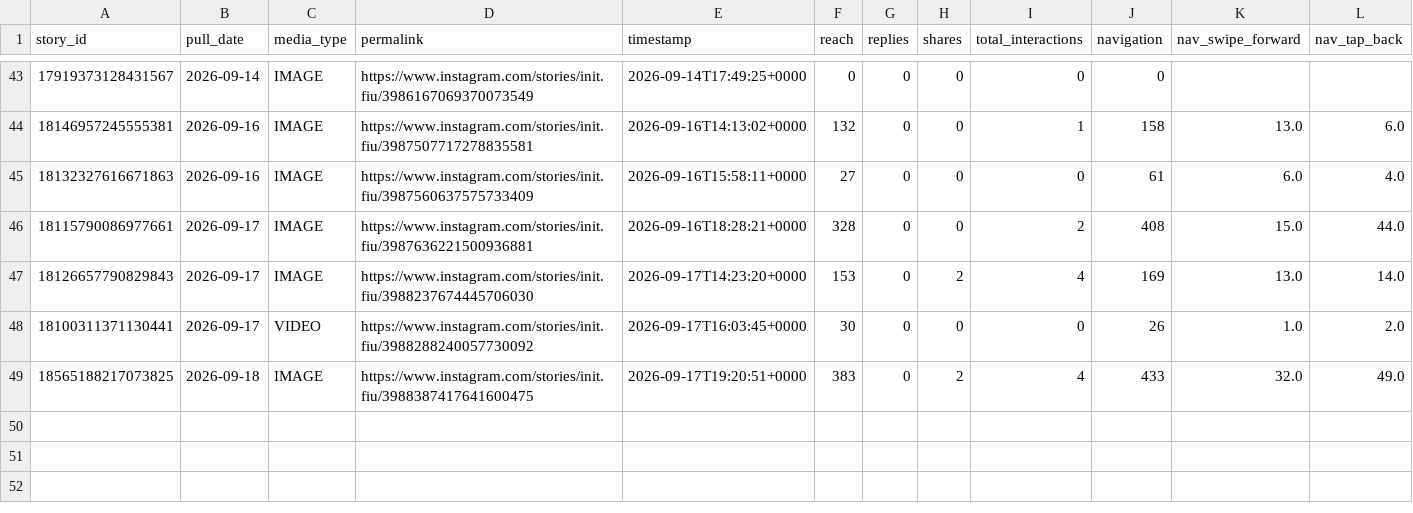
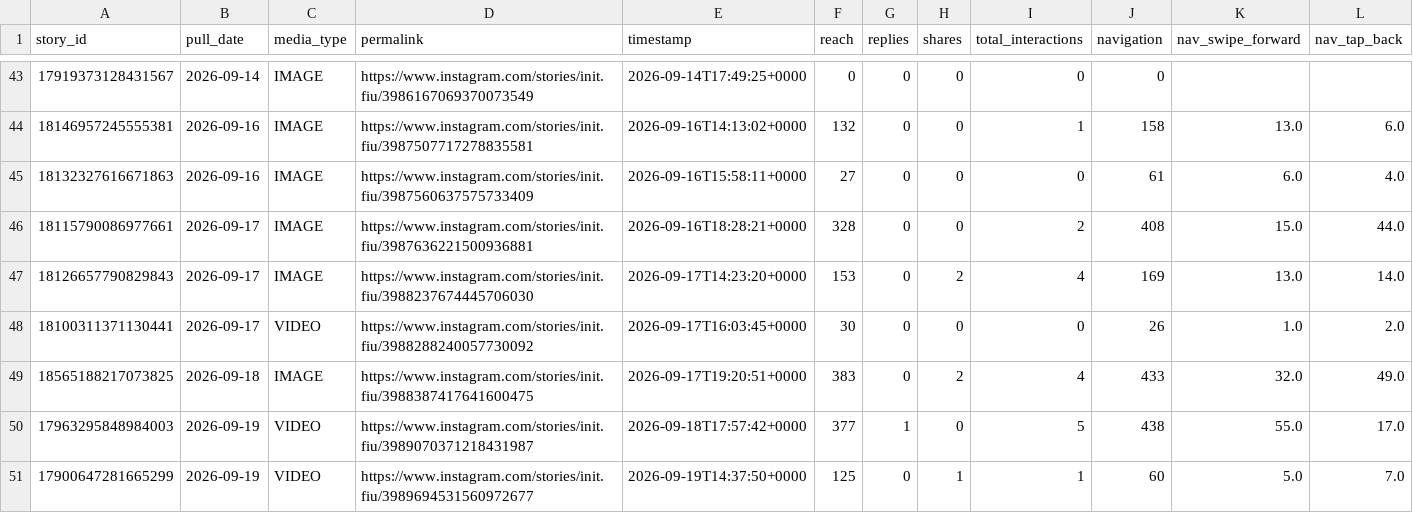
Before and after one commit to Claudiae09/init-instagram-pipeline, a CSV file: csv/stories.csv, drawn as a sheet; only a part is shown, gaps mark what is left out; rows hold the shown columns only; the diff names each change by its address in the sheet, - before the commit and + after, or states it on an @@ line.

```diff
--- a/csv/stories.csv
+++ b/csv/stories.csv
+row 50: 17963295848984003 | 2026-09-19 | VIDEO | https://www.instagram.com/stories/init.fiu/3989070371218431987 | 2026-09-18T17:57:42+0000 | 377 | 1 | 0 | 5 | 438 | 55.0 | 17.0
+row 51: 17900647281665299 | 2026-09-19 | VIDEO | https://www.instagram.com/stories/init.fiu/3989694531560972677 | 2026-09-19T14:37:50+0000 | 125 | 0 | 1 | 1 | 60 | 5.0 | 7.0
```
Also changed, not shown: csv/account_insights.csv, csv/audience_demographics.csv, 3 other files.
